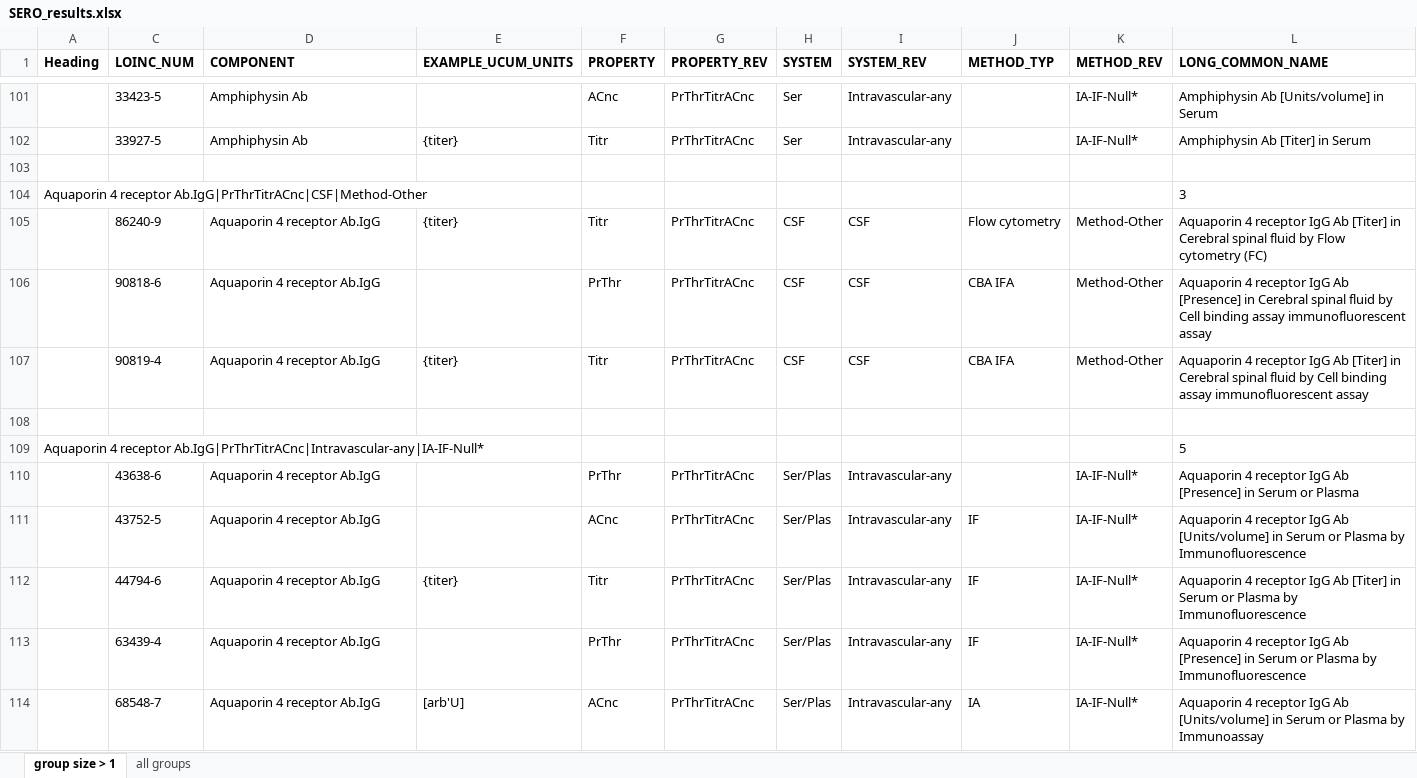
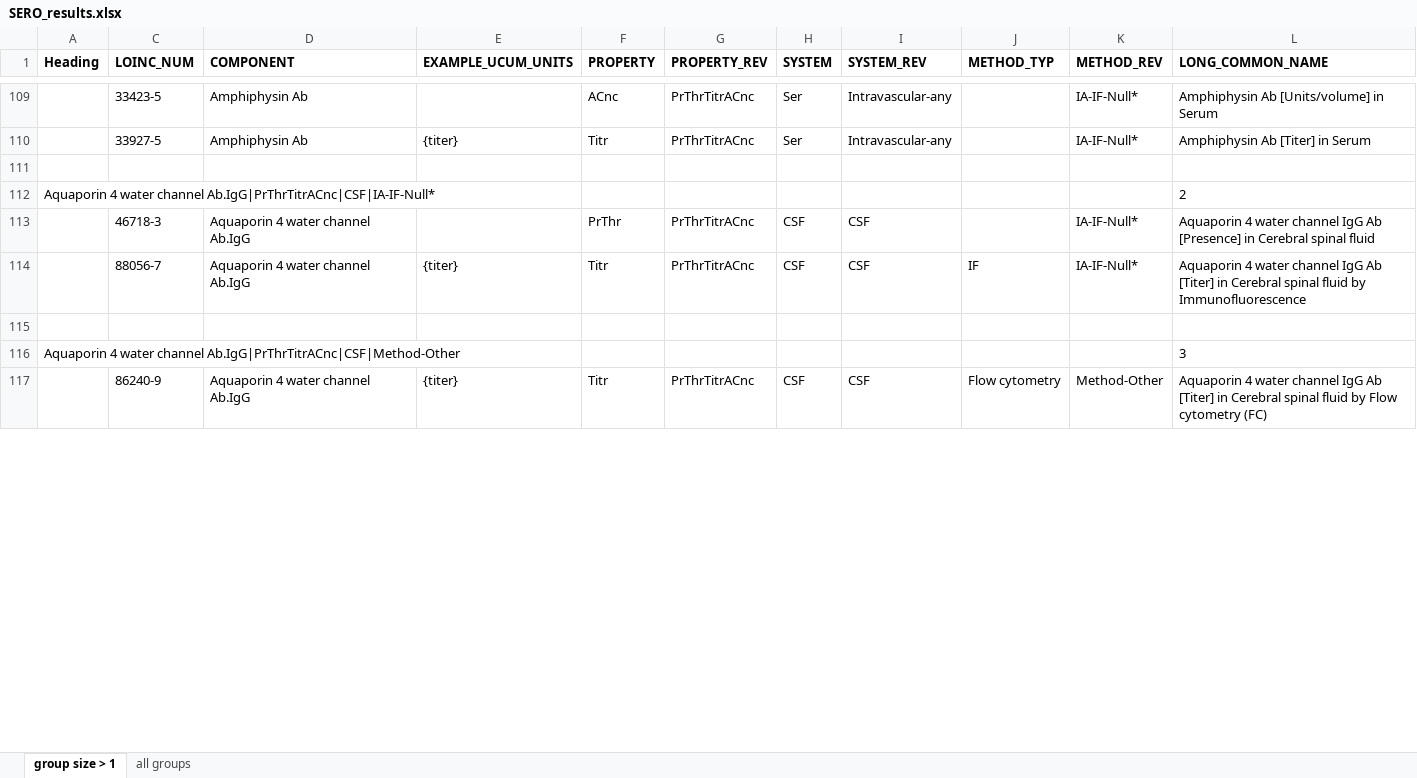
Before and after one commit to LHNCBC/Equivalence-Classes-Data-Files, an Excel workbook: SERO_results.xlsx, sheet group size > 1, drawn as a sheet; only a part is shown, gaps mark what is left out; values as stored, in another font and other column widths than the file's, no borders; conditional formats not drawn; removed rows and columns are numbered as before the commit, all else as after; the diff covers the shown part only; the diff names each change by its address in the sheet, - before the commit and + after, or states it on an @@ line.

Commit message:
Update for LOINC 2.67

```diff
--- a/SERO_results.xlsx (sheet group size > 1)
+++ b/SERO_results.xlsx (sheet group size > 1)
-row 104: Aquaporin 4 receptor Ab.IgG|PrThrTitrACnc|CSF|Method-Other |  |  |  |  |  |  |  |  |  | 3
-row 105:  | 86240-9 | Aquaporin 4 receptor Ab.IgG | {titer} | Titr | PrThrTitrACnc | CSF | CSF | Flow cytometry | Method-Other | Aquaporin 4 receptor IgG Ab [Titer] in Cerebral spinal fluid by Flow cytometry (FC)
+row 112: Aquaporin 4 water channel Ab.IgG|PrThrTitrACnc|CSF|IA-IF-Null* |  |  |  |  |  |  |  |  |  | 2
-C113 (LOINC_NUM): 90818-6
+C113 (LOINC_NUM): 46718-3
-D113:D114 (COMPONENT): Aquaporin 4 receptor Ab.IgG
+D113:D114 (COMPONENT): Aquaporin 4 water channel Ab.IgG
-J113 (METHOD_TYP): CBA IFA
+J113 (METHOD_TYP): (empty)
-K113:K114 (METHOD_REV): Method-Other
+K113:K114 (METHOD_REV): IA-IF-Null*
-L113 (LONG_COMMON_NAME): Aquaporin 4 receptor IgG Ab [Presence] in Cerebral spinal fluid by Cell binding assay immunofluorescent assay
+L113 (LONG_COMMON_NAME): Aquaporin 4 water channel IgG Ab [Presence] in Cerebral spinal fluid
-C114 (LOINC_NUM): 90819-4
+C114 (LOINC_NUM): 88056-7
-J114 (METHOD_TYP): CBA IFA
+J114 (METHOD_TYP): IF
-L114 (LONG_COMMON_NAME): Aquaporin 4 receptor IgG Ab [Titer] in Cerebral spinal fluid by Cell binding assay immunofluorescent assay
+L114 (LONG_COMMON_NAME): Aquaporin 4 water channel IgG Ab [Titer] in Cerebral spinal fluid by Immunofluorescence
-row 109: Aquaporin 4 receptor Ab.IgG|PrThrTitrACnc|Intravascular-any|IA-IF-Null* |  |  |  |  |  |  |  |  |  | 5
-row 110:  | 43638-6 | Aquaporin 4 receptor Ab.IgG |  | PrThr | PrThrTitrACnc | Ser/Plas | Intravascular-any |  | IA-IF-Null* | Aquaporin 4 receptor IgG Ab [Presence] in Serum or Plasma
-row 111:  | 43752-5 | Aquaporin 4 receptor Ab.IgG |  | ACnc | PrThrTitrACnc | Ser/Plas | Intravascular-any | IF | IA-IF-Null* | Aquaporin 4 receptor IgG Ab [Units/volume] in Serum or Plasma by Immunofluorescence
-row 112:  | 44794-6 | Aquaporin 4 receptor Ab.IgG | {titer} | Titr | PrThrTitrACnc | Ser/Plas | Intravascular-any | IF | IA-IF-Null* | Aquaporin 4 receptor IgG Ab [Titer] in Serum or Plasma by Immunofluorescence
-row 113:  | 63439-4 | Aquaporin 4 receptor Ab.IgG |  | PrThr | PrThrTitrACnc | Ser/Plas | Intravascular-any | IF | IA-IF-Null* | Aquaporin 4 receptor IgG Ab [Presence] in Serum or Plasma by Immunofluorescence
-row 114:  | 68548-7 | Aquaporin 4 receptor Ab.IgG | [arb'U] | ACnc | PrThrTitrACnc | Ser/Plas | Intravascular-any | IA | IA-IF-Null* | Aquaporin 4 receptor IgG Ab [Units/volume] in Serum or Plasma by Immunoassay
+row 116: Aquaporin 4 water channel Ab.IgG|PrThrTitrACnc|CSF|Method-Other |  |  |  |  |  |  |  |  |  | 3
+row 117:  | 86240-9 | Aquaporin 4 water channel Ab.IgG | {titer} | Titr | PrThrTitrACnc | CSF | CSF | Flow cytometry | Method-Other | Aquaporin 4 water channel IgG Ab [Titer] in Cerebral spinal fluid by Flow cytometry (FC)
```
Also changed, not shown: 25 added rows and 6 edited cells elsewhere in this sheet, sheet all groups, hidden cells, ABXBACT_results.xlsx, CELLMARK_results.xlsx, 10 other files.
